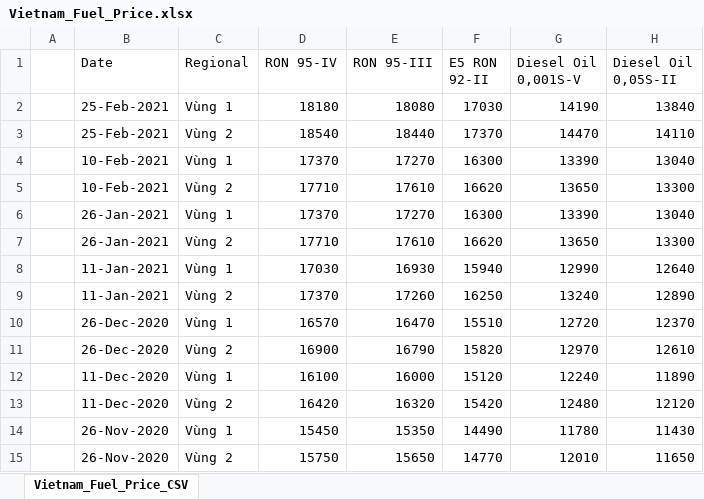
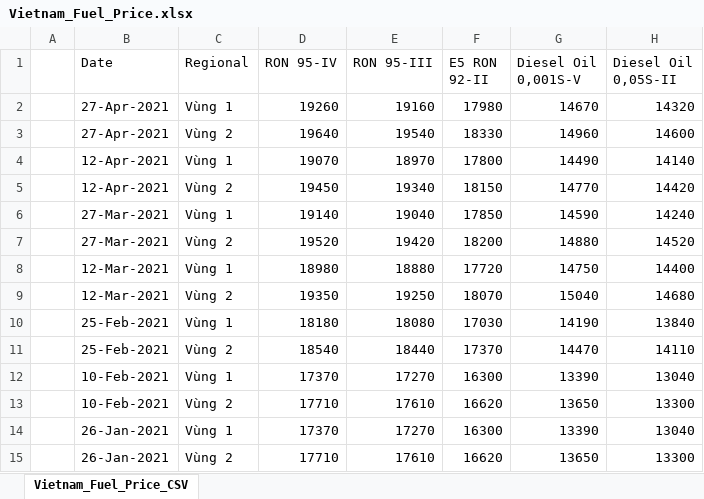
Before and after one commit to ngophuong/DSV_Dataset, an Excel workbook: Vietnam_Fuel_Price.xlsx, sheet Vietnam_Fuel_Price_CSV, drawn as a sheet; only a part is shown; the shorter side is filled out with more unchanged rows; values as stored, in another font and other column widths than the file's, no borders; the diff names each change by its address in the sheet, - before the commit and + after, or states it on an @@ line.

Commit message:
update VN Fuel 20210506

```diff
--- a/Vietnam_Fuel_Price.xlsx (sheet Vietnam_Fuel_Price_CSV)
+++ b/Vietnam_Fuel_Price.xlsx (sheet Vietnam_Fuel_Price_CSV)
+row 2:  | 27-Apr-2021 | Vùng 1 | 19260 | 19160 | 17980 | 14670 | 14320
+row 3:  | 27-Apr-2021 | Vùng 2 | 19640 | 19540 | 18330 | 14960 | 14600
+row 4:  | 12-Apr-2021 | Vùng 1 | 19070 | 18970 | 17800 | 14490 | 14140
+row 5:  | 12-Apr-2021 | Vùng 2 | 19450 | 19340 | 18150 | 14770 | 14420
+row 6:  | 27-Mar-2021 | Vùng 1 | 19140 | 19040 | 17850 | 14590 | 14240
+row 7:  | 27-Mar-2021 | Vùng 2 | 19520 | 19420 | 18200 | 14880 | 14520
+row 8:  | 12-Mar-2021 | Vùng 1 | 18980 | 18880 | 17720 | 14750 | 14400
+row 9:  | 12-Mar-2021 | Vùng 2 | 19350 | 19250 | 18070 | 15040 | 14680
```
Also changed, not shown: 1 other file.
